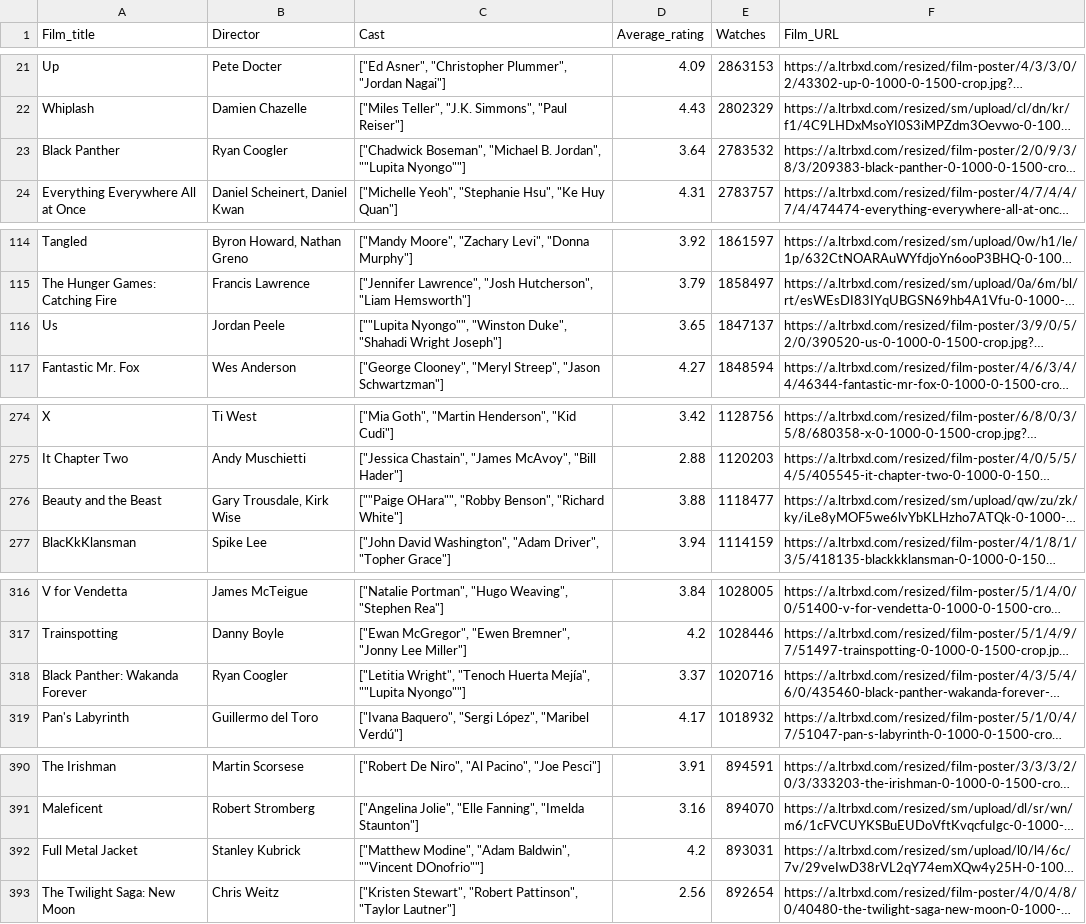
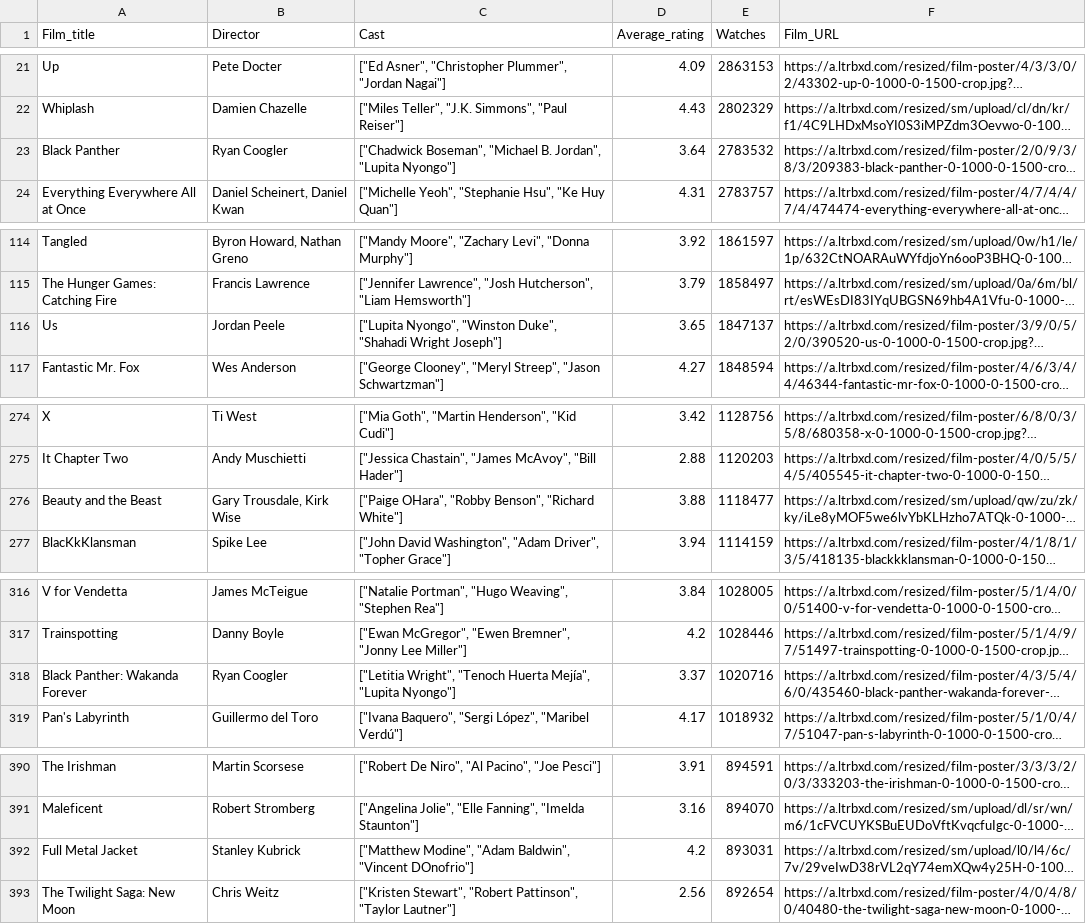
Before and after one commit to wjorgensen/RankRushd, a CSV file: public/1000.csv, drawn as a sheet; only a part is shown, gaps mark what is left out; long unchanged cells end in …; the diff covers the shown part only; the diff names each change by its address in the sheet, - before the commit and + after, or states it on an @@ line.

Commit message:
Finally fixed cast bug

```diff
--- a/public/1000.csv
+++ b/public/1000.csv
-C23 (Cast): …B. Jordan", ""Lupita Nyongo""]
+C23 (Cast): …B. Jordan", "Lupita Nyongo"]
-C116 (Cast): [""Lupita Nyongo"", "Winston Duke",…
+C116 (Cast): ["Lupita Nyongo", "Winston Duke",…
-C276 (Cast): [""Paige OHara"", "Robby Benson",…
+C276 (Cast): ["Paige OHara", "Robby Benson",…
-C318 (Cast): …Huerta Mejía", ""Lupita Nyongo""]
+C318 (Cast): …Huerta Mejía", "Lupita Nyongo"]
-C392 (Cast): …"Adam Baldwin", ""Vincent DOnofrio""]
+C392 (Cast): …"Adam Baldwin", "Vincent DOnofrio"]
```
Also changed, not shown: 23 edited cells elsewhere in this file, public/250.csv, public/500.csv, 2 other files.
